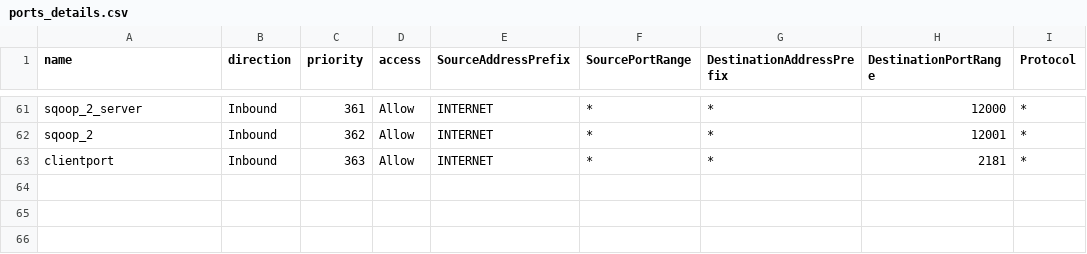
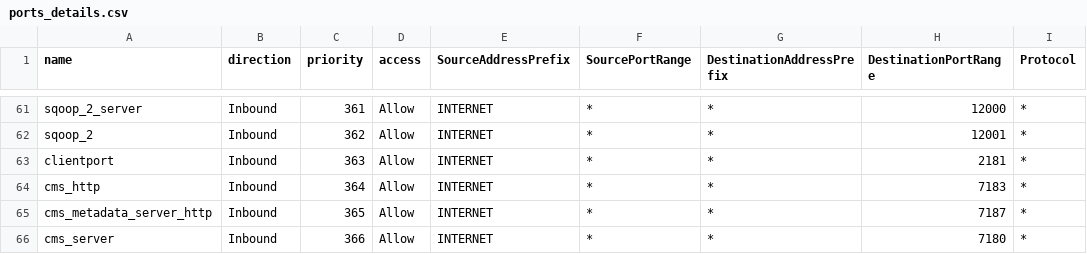
Before and after one commit to aadriangr/ClouderaAzureNgs, a CSV file: data/ports_details.csv, drawn as a sheet; only a part is shown, gaps mark what is left out.

Commit message:
Adding Cloudera manager ports.

```diff
--- a/data/ports_details.csv
+++ b/data/ports_details.csv
@@ -63 +63,4 @@ sqoop_2,Inbound,362,Allow,INTERNET,*,*,12001,*
 clientport,Inbound,363,Allow,INTERNET,*,*,2181,*
+cms_http,Inbound,364,Allow,INTERNET,*,*,7183,*
+cms_metadata_server_http,Inbound,365,Allow,INTERNET,*,*,7187,*
+cms_server,Inbound,366,Allow,INTERNET,*,*,7180,*
```
Also changed, not shown: 1 other file.
